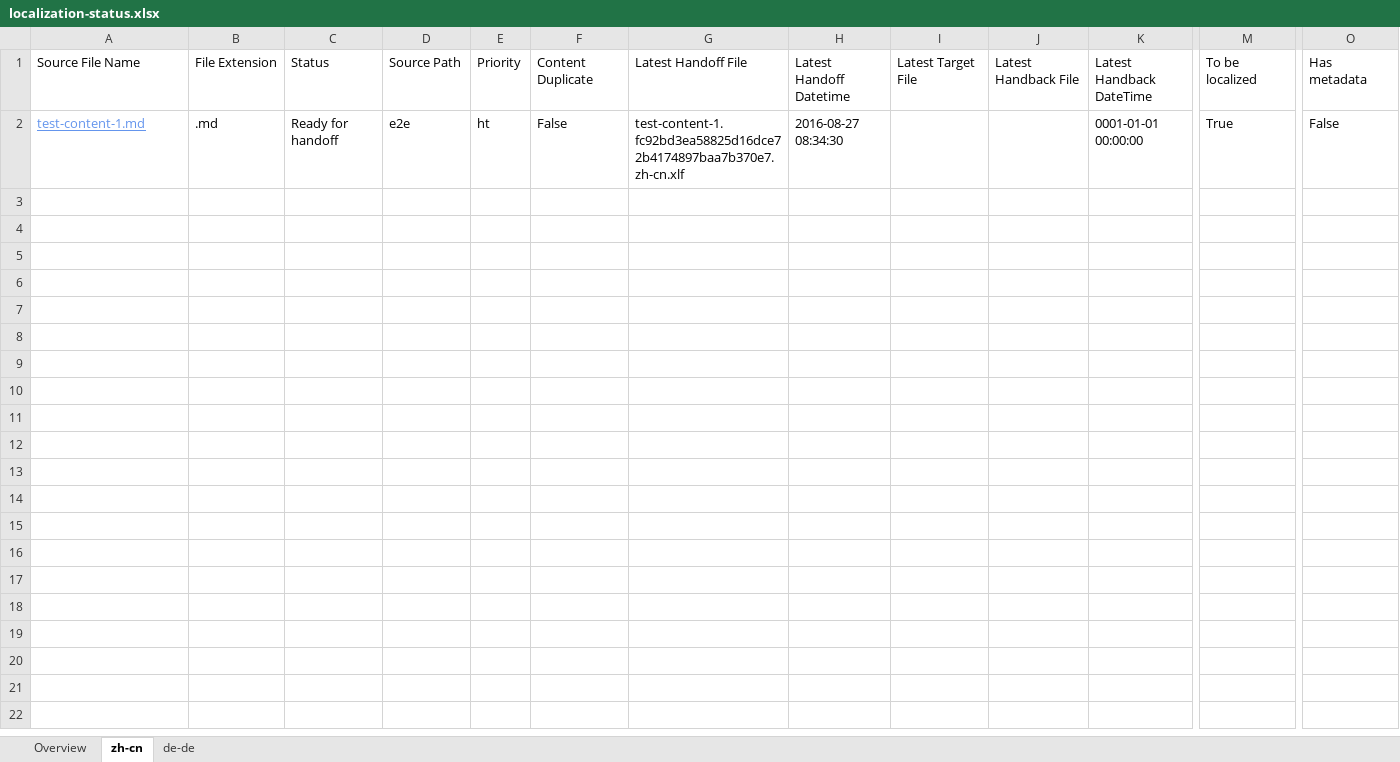
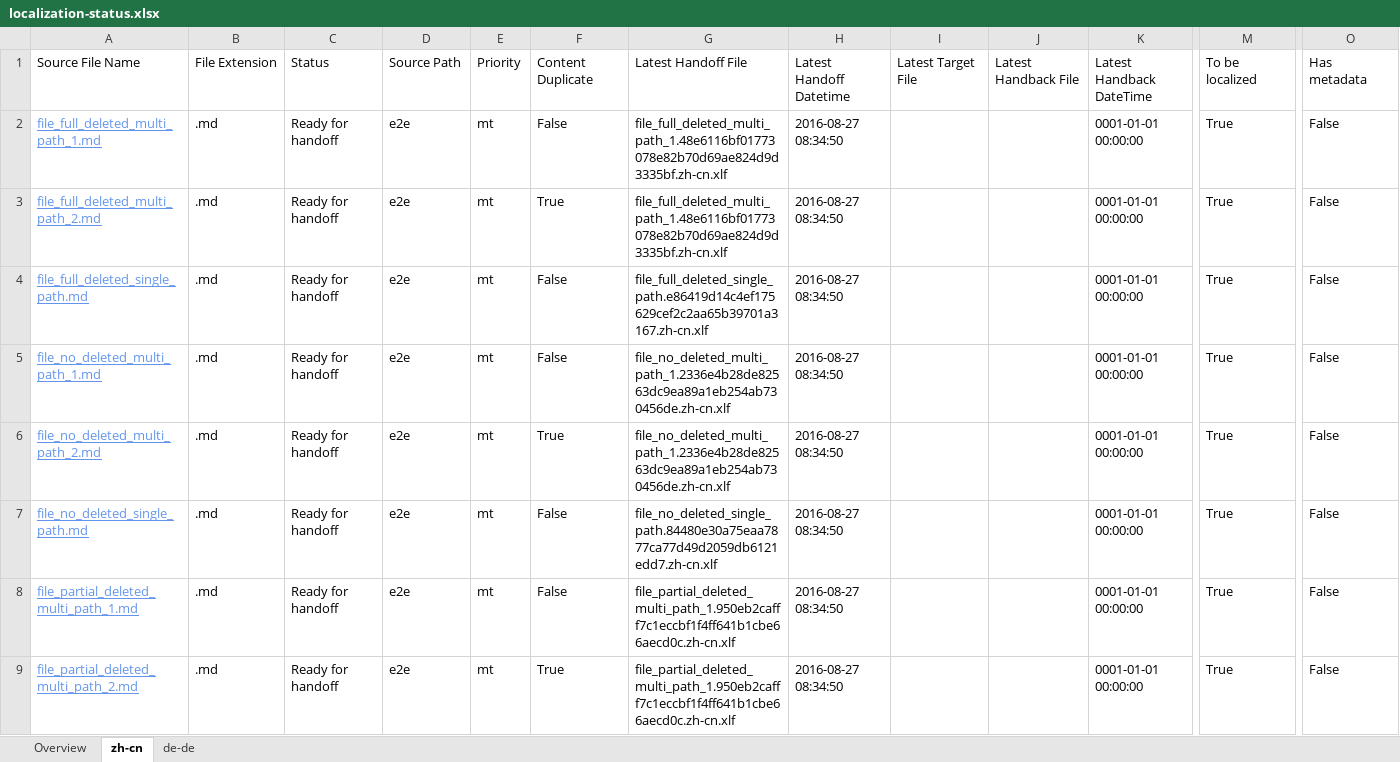
Before and after one commit to OpenLocalizationTestOrg/ol-test0-handback, an Excel workbook: ol-handback/OpenLocalizationTestOrg/ol-test0/ci/localization-status.xlsx, sheet zh-cn, drawn as a sheet; only a part is shown, gaps mark what is left out; values as stored, in another font and other column widths than the file's, no borders; table styles not drawn; addresses are those after the commit; rows hold the shown columns only; the diff names each change by its address in the sheet, - before the commit and + after, or states it on an @@ line.

Commit message:
Generate Report for Handoff

```diff
--- a/ol-handback/OpenLocalizationTestOrg/ol-test0/ci/localization-status.xlsx (sheet zh-cn)
+++ b/ol-handback/OpenLocalizationTestOrg/ol-test0/ci/localization-status.xlsx (sheet zh-cn)
+row 2: file_full_deleted_multi_path_1.md | .md | Ready for handoff | e2e | mt | False | file_full_deleted_multi_path_1.48e6116bf01773078e82b70d69ae824d9d3335bf.zh-cn.xlf | 2016-08-27 08:34:50 |  |  | 0001-01-01 00:00:00 | True | False
+row 3: file_full_deleted_multi_path_2.md | .md | Ready for handoff | e2e | mt | True | file_full_deleted_multi_path_1.48e6116bf01773078e82b70d69ae824d9d3335bf.zh-cn.xlf | 2016-08-27 08:34:50 |  |  | 0001-01-01 00:00:00 | True | False
+row 4: file_full_deleted_single_path.md | .md | Ready for handoff | e2e | mt | False | file_full_deleted_single_path.e86419d14c4ef175629cef2c2aa65b39701a3167.zh-cn.xlf | 2016-08-27 08:34:50 |  |  | 0001-01-01 00:00:00 | True | False
+row 5: file_no_deleted_multi_path_1.md | .md | Ready for handoff | e2e | mt | False | file_no_deleted_multi_path_1.2336e4b28de82563dc9ea89a1eb254ab730456de.zh-cn.xlf | 2016-08-27 08:34:50 |  |  | 0001-01-01 00:00:00 | True | False
+row 6: file_no_deleted_multi_path_2.md | .md | Ready for handoff | e2e | mt | True | file_no_deleted_multi_path_1.2336e4b28de82563dc9ea89a1eb254ab730456de.zh-cn.xlf | 2016-08-27 08:34:50 |  |  | 0001-01-01 00:00:00 | True | False
-A7: test-content-1.md
+A7: file_no_deleted_single_path.md
-E7: ht
+E7: mt
-G7: test-content-1.fc92bd3ea58825d16dce72b4174897baa7b370e7.zh-cn.xlf
+G7: file_no_deleted_single_path.84480e30a75eaa7877ca77d49d2059db6121edd7.zh-cn.xlf
-H7: 2016-08-27 08:34:30
+H7: 2016-08-27 08:34:50
+row 8: file_partial_deleted_multi_path_1.md | .md | Ready for handoff | e2e | mt | False | file_partial_deleted_multi_path_1.950eb2cafff7c1eccbf1f4ff641b1cbe66aecd0c.zh-cn.xlf | 2016-08-27 08:34:50 |  |  | 0001-01-01 00:00:00 | True | False
+row 9: file_partial_deleted_multi_path_2.md | .md | Ready for handoff | e2e | mt | True | file_partial_deleted_multi_path_1.950eb2cafff7c1eccbf1f4ff641b1cbe66aecd0c.zh-cn.xlf | 2016-08-27 08:34:50 |  |  | 0001-01-01 00:00:00 | True | False
```
Also changed, not shown: sheet de-de, sheet Overview.
